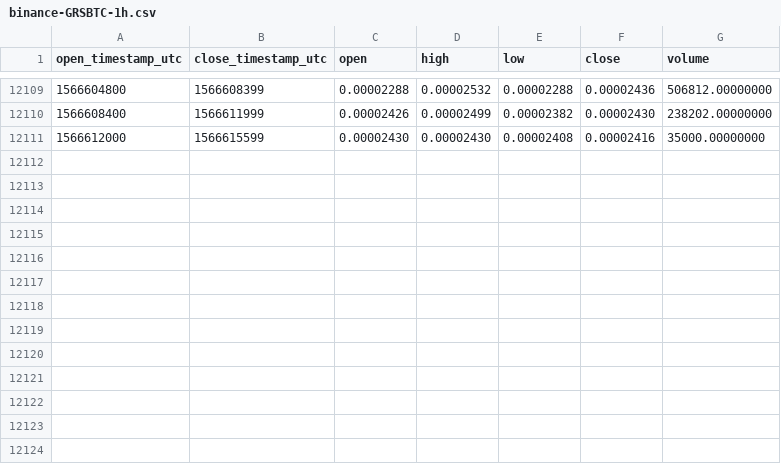
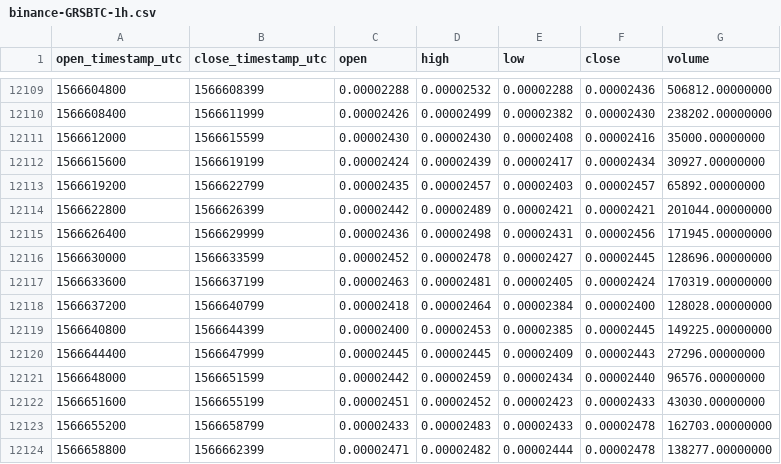
Before and after one commit to cryptobigbro/binance-GRSBTC, a CSV file: binance-GRSBTC-1h.csv, drawn as a sheet; only a part is shown, gaps mark what is left out; the diff names each change by its address in the sheet, - before the commit and + after, or states it on an @@ line.

Commit message:
Update OHLCV data.

```diff
--- a/binance-GRSBTC-1h.csv
+++ b/binance-GRSBTC-1h.csv
+row 12112: 1566615600 | 1566619199 | 0.00002424 | 0.00002439 | 0.00002417 | 0.00002434 | 30927.00000000
+row 12113: 1566619200 | 1566622799 | 0.00002435 | 0.00002457 | 0.00002403 | 0.00002457 | 65892.00000000
+row 12114: 1566622800 | 1566626399 | 0.00002442 | 0.00002489 | 0.00002421 | 0.00002421 | 201044.00000000
+row 12115: 1566626400 | 1566629999 | 0.00002436 | 0.00002498 | 0.00002431 | 0.00002456 | 171945.00000000
+row 12116: 1566630000 | 1566633599 | 0.00002452 | 0.00002478 | 0.00002427 | 0.00002445 | 128696.00000000
+row 12117: 1566633600 | 1566637199 | 0.00002463 | 0.00002481 | 0.00002405 | 0.00002424 | 170319.00000000
+row 12118: 1566637200 | 1566640799 | 0.00002418 | 0.00002464 | 0.00002384 | 0.00002400 | 128028.00000000
+row 12119: 1566640800 | 1566644399 | 0.00002400 | 0.00002453 | 0.00002385 | 0.00002445 | 149225.00000000
+row 12120: 1566644400 | 1566647999 | 0.00002445 | 0.00002445 | 0.00002409 | 0.00002443 | 27296.00000000
+row 12121: 1566648000 | 1566651599 | 0.00002442 | 0.00002459 | 0.00002434 | 0.00002440 | 96576.00000000
+row 12122: 1566651600 | 1566655199 | 0.00002451 | 0.00002452 | 0.00002423 | 0.00002433 | 43030.00000000
+row 12123: 1566655200 | 1566658799 | 0.00002433 | 0.00002483 | 0.00002433 | 0.00002478 | 162703.00000000
+row 12124: 1566658800 | 1566662399 | 0.00002471 | 0.00002482 | 0.00002444 | 0.00002478 | 138277.00000000
```
